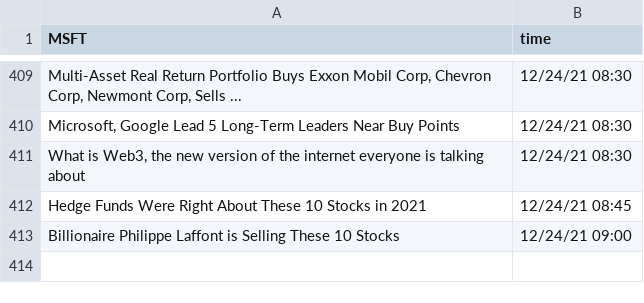
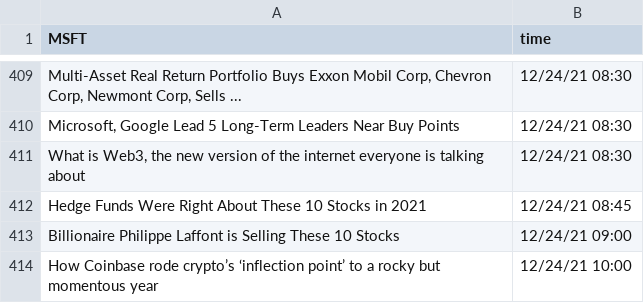
Before and after one commit to SophieLiuYQ/HeterogeneousComputing, a CSV file: data_MSFT.csv, drawn as a sheet; only a part is shown, gaps mark what is left out.

```diff
--- a/data_MSFT.csv
+++ b/data_MSFT.csv
@@ -413 +413,2 @@ Hedge Funds Were Right About These 10 Stocks in 2021,12/24/21 08:45
 Billionaire Philippe Laffont is Selling These 10 Stocks,12/24/21 09:00
+How Coinbase rode crypto’s ‘inflection point’ to a rocky but momentous year,12/24/21 10:00
```
Also changed, not shown: price_AAPL.csv, price_AMD.csv, 6 other files.
